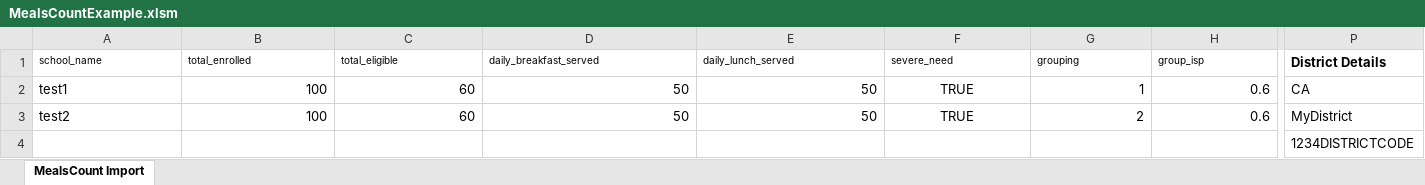
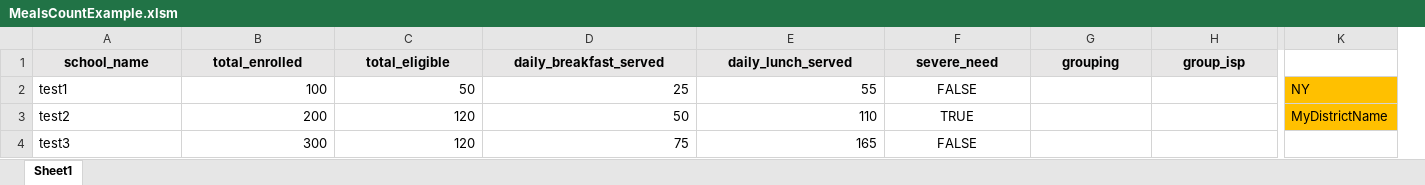
Before and after one commit to opensandiego/mealscount-backend, an Excel workbook: tools/MealsCountExample.xlsm, sheet Sheet1, drawn as a sheet; only a part is shown, gaps mark what is left out; values as stored, in another font and other column widths than the file's, no borders; charts and pictures not drawn; removed rows and columns are numbered as before the commit, all else as after; the diff covers the shown part only; the diff names each change by its address in the sheet, - before the commit and + after, or states it on an @@ line.

Commit message:
updated excel example and VBA scripts using VBA-Web

```diff
--- a/tools/MealsCountExample.xlsm (sheet Sheet1)
+++ b/tools/MealsCountExample.xlsm (sheet Sheet1)
-sheet tab: MealsCount Import
+sheet tab: Sheet1
-column P (District Details), rows 2-4: CA | MyDistrict | 1234DISTRICTCODE
+column K, rows 2-3: NY | MyDistrictName
@@ A1:H1 fill: none → #E7E6E6, bold: off → on, text size: larger, alignment: left → center @@
-C2 (total_eligible): 60
+C2 (total_eligible): 50
-D2 (daily_breakfast_served): 50
+D2 (daily_breakfast_served): 25
-E2 (daily_lunch_served): 50
+E2 (daily_lunch_served): 55
-F2 (severe_need): TRUE
+F2 (severe_need): FALSE
-G2 (grouping): 1
+G2 (grouping): (empty)
-H2:H3 (group_isp): 0.6
+H2:H3 (group_isp): (empty)
-B3 (total_enrolled): 100
+B3 (total_enrolled): 200
-C3 (total_eligible): 60
+C3 (total_eligible): 120
-E3 (daily_lunch_served): 50
+E3 (daily_lunch_served): 110
-G3 (grouping): 2
+G3 (grouping): (empty)
-A4 (school_name): (empty)
+A4 (school_name): test3
-B4 (total_enrolled): (empty)
+B4 (total_enrolled): 300
-C4 (total_eligible): (empty)
+C4 (total_eligible): 120
-D4 (daily_breakfast_served): (empty)
+D4 (daily_breakfast_served): 75
-E4 (daily_lunch_served): (empty)
+E4 (daily_lunch_served): 165
-F4 (severe_need): (empty)
+F4 (severe_need): FALSE
```
Also changed, not shown: 5 removed columns elsewhere in this sheet, formulas that keep their value, charts or pictures, 2 other files.
